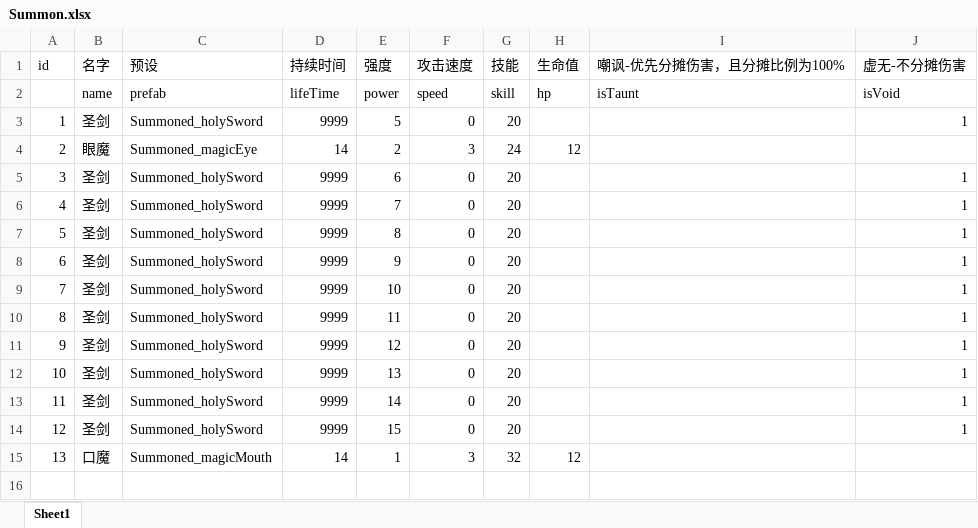
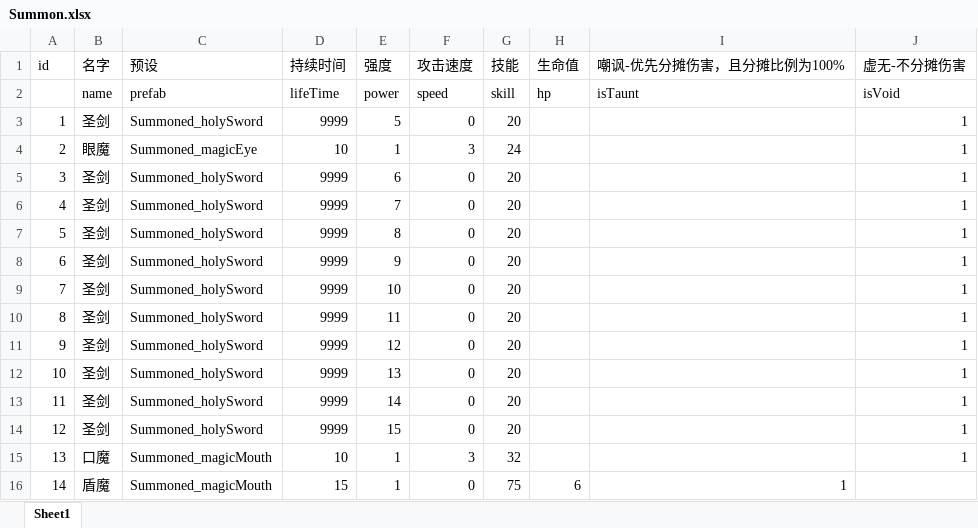
Before and after one commit to heizmoon/MagicPlay, an Excel workbook: Client/Assets/Data/Summon.xlsx, sheet Sheet1, drawn as a sheet; values as stored, in another font and other column widths than the file's, no borders; the diff names each change by its address in the sheet, - before the commit and + after, or states it on an @@ line.

```diff
--- a/Client/Assets/Data/Summon.xlsx (sheet Sheet1)
+++ b/Client/Assets/Data/Summon.xlsx (sheet Sheet1)
-D4 (持续时间): 14
+D4 (持续时间): 10
-E4 (强度): 2
+E4 (强度): 1
-H4 (生命值): 12
+H4 (生命值): (empty)
-J4 (虚无-不分摊伤害): (empty)
+J4 (虚无-不分摊伤害): 1
-D15 (持续时间): 14
+D15 (持续时间): 10
-H15 (生命值): 12
+H15 (生命值): (empty)
-J15 (虚无-不分摊伤害): (empty)
+J15 (虚无-不分摊伤害): 1
+row 16: 14 | 盾魔 | Summoned_magicMouth | 15 | 1 | 0 | 75 | 6 | 1
```
Also changed, not shown: Client/Assets/Data/Buff.xlsx, Client/Assets/Data/Character.xlsx, 5 other files.
